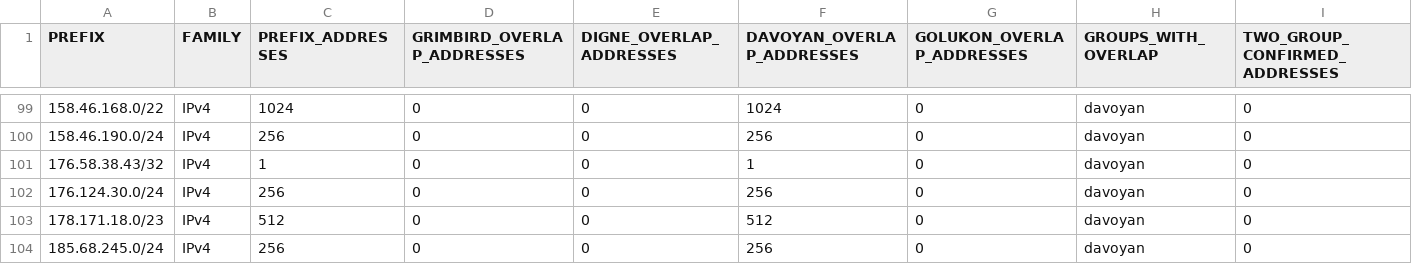
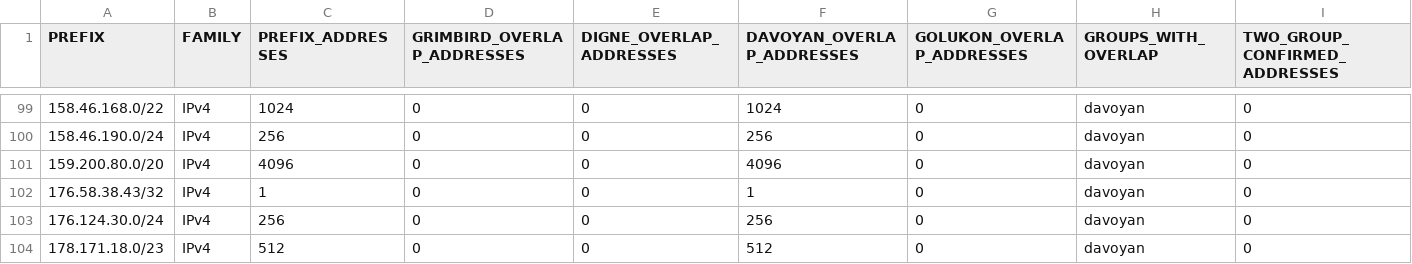
Before and after one commit to SpeedeMiner/Geoip-ru-server, a TSV file: geoip_RU_v37_additional_provenance.tsv, drawn as a sheet; only a part is shown, gaps mark what is left out; the shorter side is filled out with more unchanged rows; rows hold the shown columns only; the diff names each change by its address in the sheet, - before the commit and + after, or states it on an @@ line.

```diff
--- a/geoip_RU_v37_additional_provenance.tsv
+++ b/geoip_RU_v37_additional_provenance.tsv
+row 101: 159.200.80.0/20 | IPv4 | 4096 | 0 | 0 | 4096 | 0 | davoyan | 0
```
Also changed, not shown: geoip_RU_category_audit.tsv, geoip_RU_company_asn_manifest.tsv, 34 other files.
